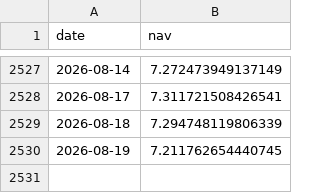
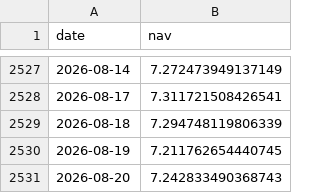
Before and after one commit to harpritdhanoa/indianmidcapcheetah, a CSV file: daily_nav.csv, drawn as a sheet; only a part is shown, gaps mark what is left out.

```diff
--- a/daily_nav.csv
+++ b/daily_nav.csv
@@ -2530 +2530,2 @@ date,nav
 2026-08-19,7.211762654440745
+2026-08-20,7.242833490368743
```
Also changed, not shown: 6 other files.
